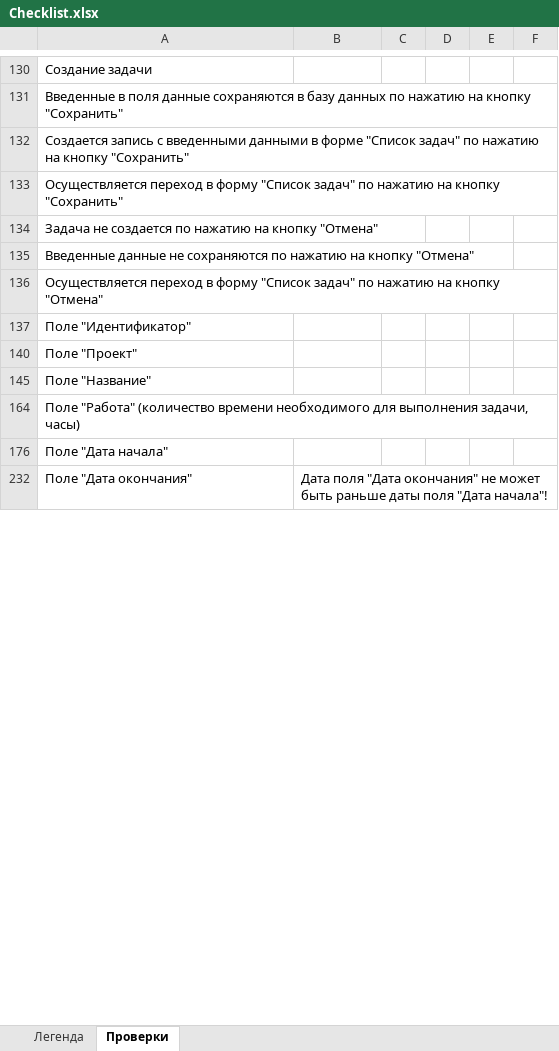
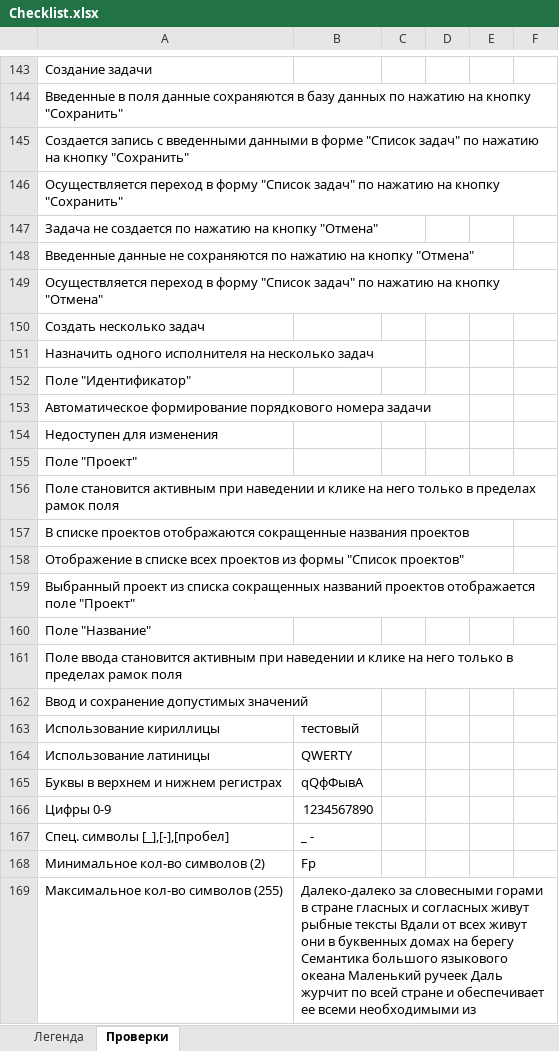
Before and after one commit to 1dima1204/Requirements-testing, an Excel workbook: Checklist.xlsx, sheet Проверки, drawn as a sheet; only a part is shown, gaps mark what is left out; the shorter side is filled out with more unchanged rows; values as stored, in another font and other column widths than the file's, no cell formats; the diff covers the shown part only; the diff names each change by its address in the sheet, - before the commit and + after, or states it on an @@ line.

Commit message:
Добавлены проверки и внесены корректировки

```diff
--- a/Checklist.xlsx (sheet Проверки)
+++ b/Checklist.xlsx (sheet Проверки)
+row 150: Создать несколько задач
+row 151: Назначить одного исполнителя на несколько задач
@@ row 153 unhidden: Автоматическое формирование порядкового номера задачи @@
@@ row 154 unhidden: Недоступен для изменения @@
@@ row 156 unhidden: Поле становится активным при наведении и клике на него только в пределах рамок поля @@
@@ row 157 unhidden: В списке проектов отображаются сокращенные названия проектов @@
@@ row 158 unhidden: Отображение в списке всех проектов из формы "Список проектов" @@
@@ row 159 unhidden: Выбранный проект из списка сокращенных названий проектов отображается поле "Проект" @@
@@ row 161 unhidden: Поле ввода становится активным при наведении и клике на него только в пределах рамок поля @@
@@ row 162 unhidden: Ввод и сохранение допустимых значений @@
@@ row 163 unhidden: Использование кириллицы | тестовый @@
@@ row 164 unhidden: Использование латиницы | QWERTY @@
@@ row 165 unhidden: Буквы в верхнем и нижнем регистрах | qQфФывА @@
@@ row 166 unhidden: Цифры 0-9 | 1234567890 @@
@@ row 167 unhidden: Спец. символы [_],[-],[пробел] | _ - @@
@@ row 168 unhidden: Минимальное кол-во символов (2) | Fр @@
@@ row 169 unhidden: Максимальное кол-во символов (255) | Далеко-далеко за словесными горами в стране гласных и согласных живут рыбные тексты Вдали от всех живут они в буквенных домах на берегу Семантика большого языкового океана Маленький ручеек Даль журчит по всей стране и обеспечивает ее всеми необходимыми из @@
```
Also changed, not shown: 32 added rows, 1 removed row, 354 hidden or unhidden rows and 9 edited cells elsewhere in this sheet, cell formats, hidden cells.
